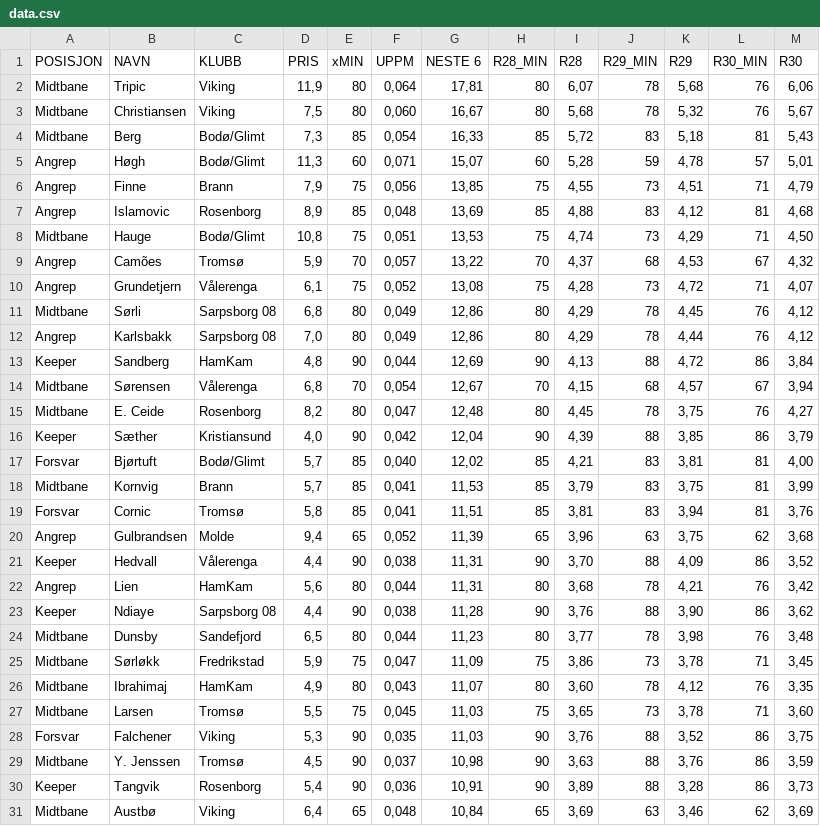
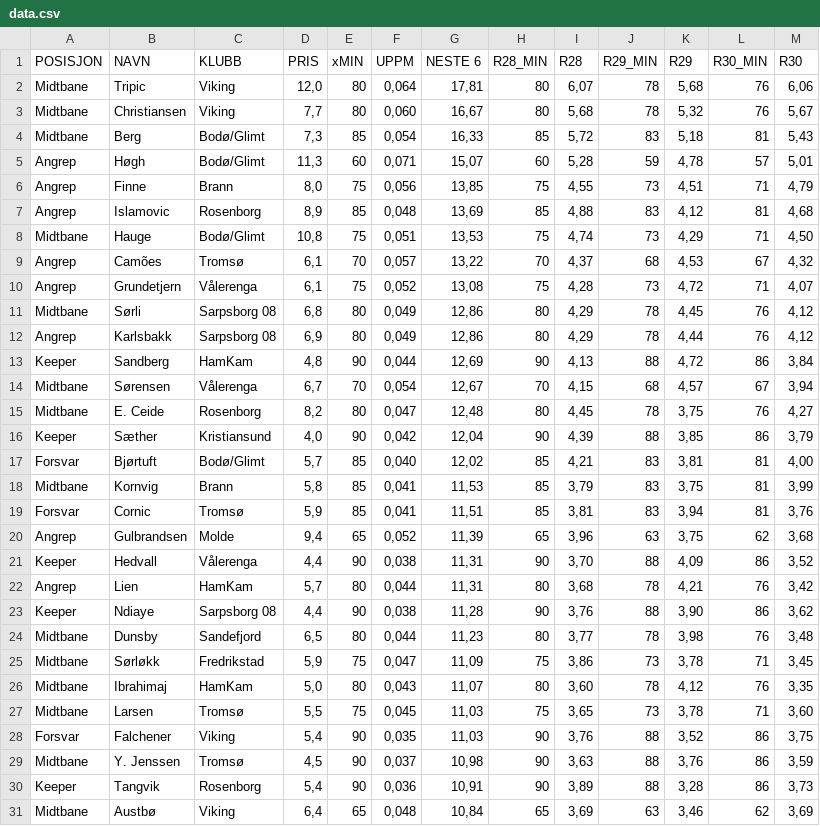
Before and after one commit to 93pejoh/eliteheimen-data, a CSV file: data.csv, drawn as a sheet; only a part is shown; the diff covers the shown part only.

Commit message:
Add files via upload

```diff
--- a/data.csv
+++ b/data.csv
@@ -1,15 +1,15 @@
 POSISJON,NAVN,KLUBB,PRIS,xMIN,UPPM,NESTE 6,R28_MIN,R28,R29_MIN,R29,R30_MIN,R30
-Midtbane,Tripic,Viking,"11,9",80,"0,064","17,81",80,"6,07",78,"5,68",76,"6,06"
-Midtbane,Christiansen,Viking,"7,5",80,"0,060","16,67",80,"5,68",78,"5,32",76,"5,67"
+Midtbane,Tripic,Viking,"12,0",80,"0,064","17,81",80,"6,07",78,"5,68",76,"6,06"
+Midtbane,Christiansen,Viking,"7,7",80,"0,060","16,67",80,"5,68",78,"5,32",76,"5,67"
 Midtbane,Berg,Bodø/Glimt,"7,3",85,"0,054","16,33",85,"5,72",83,"5,18",81,"5,43"
 Angrep,Høgh,Bodø/Glimt,"11,3",60,"0,071","15,07",60,"5,28",59,"4,78",57,"5,01"
-Angrep,Finne,Brann,"7,9",75,"0,056","13,85",75,"4,55",73,"4,51",71,"4,79"
+Angrep,Finne,Brann,"8,0",75,"0,056","13,85",75,"4,55",73,"4,51",71,"4,79"
 Angrep,Islamovic,Rosenborg,"8,9",85,"0,048","13,69",85,"4,88",83,"4,12",81,"4,68"
 Midtbane,Hauge,Bodø/Glimt,"10,8",75,"0,051","13,53",75,"4,74",73,"4,29",71,"4,50"
-Angrep,Camões,Tromsø,"5,9",70,"0,057","13,22",70,"4,37",68,"4,53",67,"4,32"
+Angrep,Camões,Tromsø,"6,1",70,"0,057","13,22",70,"4,37",68,"4,53",67,"4,32"
 Angrep,Grundetjern,Vålerenga,"6,1",75,"0,052","13,08",75,"4,28",73,"4,72",71,"4,07"
 Midtbane,Sørli,Sarpsborg 08,"6,8",80,"0,049","12,86",80,"4,29",78,"4,45",76,"4,12"
-Angrep,Karlsbakk,Sarpsborg 08,"7,0",80,"0,049","12,86",80,"4,29",78,"4,44",76,"4,12"
+Angrep,Karlsbakk,Sarpsborg 08,"6,9",80,"0,049","12,86",80,"4,29",78,"4,44",76,"4,12"
 Keeper,Sandberg,HamKam,"4,8",90,"0,044","12,69",90,"4,13",88,"4,72",86,"3,84"
-Midtbane,Sørensen,Vålerenga,"6,8",70,"0,054","12,67",70,"4,15",68,"4,57",67,"3,94"
+Midtbane,Sørensen,Vålerenga,"6,7",70,"0,054","12,67",70,"4,15",68,"4,57",67,"3,94"
 Midtbane,E. Ceide,Rosenborg,"8,2",80,"0,047","12,48",80,"4,45",78,"3,75",76,"4,27"
@@ -17,7 +17,7 @@ Keeper,Sæther,Kristiansund,"4,0",90,"0,042","12,04",90,"4,39",88,"3,85",86,"3,7
 Forsvar,Bjørtuft,Bodø/Glimt,"5,7",85,"0,040","12,02",85,"4,21",83,"3,81",81,"4,00"
-Midtbane,Kornvig,Brann,"5,7",85,"0,041","11,53",85,"3,79",83,"3,75",81,"3,99"
-Forsvar,Cornic,Tromsø,"5,8",85,"0,041","11,51",85,"3,81",83,"3,94",81,"3,76"
+Midtbane,Kornvig,Brann,"5,8",85,"0,041","11,53",85,"3,79",83,"3,75",81,"3,99"
+Forsvar,Cornic,Tromsø,"5,9",85,"0,041","11,51",85,"3,81",83,"3,94",81,"3,76"
 Angrep,Gulbrandsen,Molde,"9,4",65,"0,052","11,39",65,"3,96",63,"3,75",62,"3,68"
 Keeper,Hedvall,Vålerenga,"4,4",90,"0,038","11,31",90,"3,70",88,"4,09",86,"3,52"
-Angrep,Lien,HamKam,"5,6",80,"0,044","11,31",80,"3,68",78,"4,21",76,"3,42"
+Angrep,Lien,HamKam,"5,7",80,"0,044","11,31",80,"3,68",78,"4,21",76,"3,42"
 Keeper,Ndiaye,Sarpsborg 08,"4,4",90,"0,038","11,28",90,"3,76",88,"3,90",86,"3,62"
@@ -25,5 +25,5 @@ Midtbane,Dunsby,Sandefjord,"6,5",80,"0,044","11,23",80,"3,77",78,"3,98",76,"3,48
 Midtbane,Sørløkk,Fredrikstad,"5,9",75,"0,047","11,09",75,"3,86",73,"3,78",71,"3,45"
-Midtbane,Ibrahimaj,HamKam,"4,9",80,"0,043","11,07",80,"3,60",78,"4,12",76,"3,35"
+Midtbane,Ibrahimaj,HamKam,"5,0",80,"0,043","11,07",80,"3,60",78,"4,12",76,"3,35"
 Midtbane,Larsen,Tromsø,"5,5",75,"0,045","11,03",75,"3,65",73,"3,78",71,"3,60"
-Forsvar,Falchener,Viking,"5,3",90,"0,035","11,03",90,"3,76",88,"3,52",86,"3,75"
+Forsvar,Falchener,Viking,"5,4",90,"0,035","11,03",90,"3,76",88,"3,52",86,"3,75"
 Midtbane,Y. Jenssen,Tromsø,"4,5",90,"0,037","10,98",90,"3,63",88,"3,76",86,"3,59"
```
Also changed, not shown: 29 edited cells elsewhere in this file.
